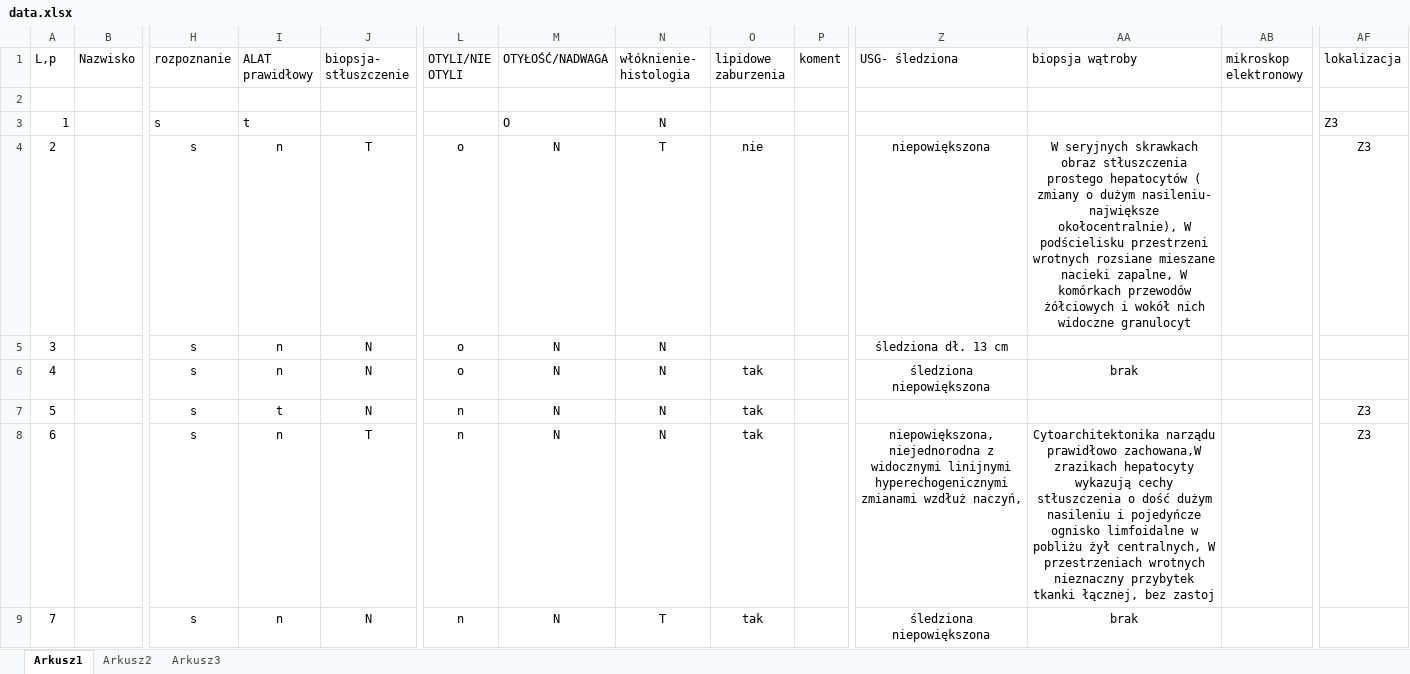
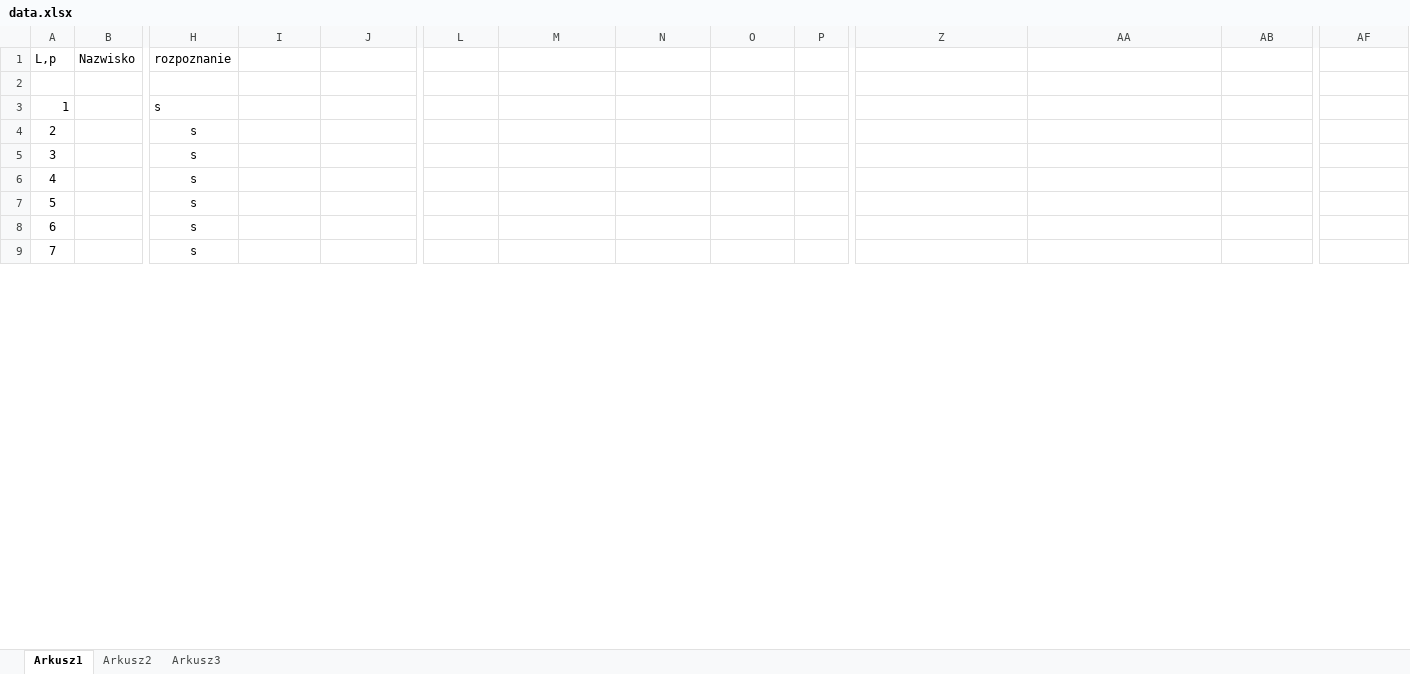
Before and after one commit to jakubpludowski/NAFLD-classifier, an Excel workbook: data/data.xlsx, sheet Arkusz1, drawn as a sheet; only a part is shown, gaps mark what is left out; values as stored, in another font and other column widths than the file's, no borders; the diff covers the shown part only; the diff names each change by its address in the sheet, - before the commit and + after, or states it on an @@ line.

```diff
--- a/data/data.xlsx (sheet Arkusz1)
+++ b/data/data.xlsx (sheet Arkusz1)
-I1: ALAT prawidłowy
+I1: (empty)
-J1: biopsja- stłuszczenie
+J1: (empty)
-L1: OTYLI/NIE OTYLI
+L1: (empty)
-M1: OTYŁOŚĆ/NADWAGA
+M1: (empty)
-N1: włóknienie- histologia
+N1: (empty)
-O1: lipidowe zaburzenia
+O1: (empty)
-P1: koment
+P1: (empty)
-Z1: USG- śledziona
+Z1: (empty)
-AA1: biopsja wątroby
+AA1: (empty)
-AB1: mikroskop elektronowy
+AB1: (empty)
-AF1: lokalizacja
+AF1: (empty)
-I3: t
+I3: (empty)
-M3: O
+M3: (empty)
-N3: N
+N3: (empty)
-AF3:AF4: Z3
+AF3:AF4: (empty)
-I4:I6: n
+I4:I6: (empty)
-J4: T
+J4: (empty)
-L4:L6: o
+L4:L6: (empty)
-M4:M9: N
+M4:M9: (empty)
-N4: T
+N4: (empty)
-O4: nie
+O4: (empty)
-Z4: niepowiększona
+Z4: (empty)
-AA4: W seryjnych skrawkach obraz stłuszczenia prostego hepatocytów ( zmiany o dużym nasileniu- największe okołocentralnie), W podścielisku przestrzeni wrotnych rozsiane mieszane nacieki zapalne, W komórkach przewodów żółciowych i wokół nich widoczne granulocyt
+AA4: (empty)
-J5:J7: N
+J5:J7: (empty)
-N5:N8: N
+N5:N8: (empty)
-Z5: śledziona dł. 13 cm
+Z5: (empty)
-O6:O9: tak
+O6:O9: (empty)
-Z6: śledziona niepowiększona
+Z6: (empty)
-AA6: brak
+AA6: (empty)
-I7: t
+I7: (empty)
-L7:L9: n
+L7:L9: (empty)
-AF7:AF8: Z3
+AF7:AF8: (empty)
-I8:I9: n
+I8:I9: (empty)
-J8: T
+J8: (empty)
-Z8: niepowiększona, niejednorodna z widocznymi linijnymi hyperechogenicznymi zmianami wzdłuż naczyń,
+Z8: (empty)
-AA8: Cytoarchitektonika narządu prawidłowo zachowana,W zrazikach hepatocyty wykazują cechy stłuszczenia o dość dużym nasileniu i pojedyńcze ognisko limfoidalne w pobliżu żył centralnych, W przestrzeniach wrotnych nieznaczny przybytek tkanki łącznej, bez zastoj
+AA8: (empty)
-J9: N
+J9: (empty)
-N9: T
+N9: (empty)
-Z9: śledziona niepowiększona
+Z9: (empty)
-AA9: brak
+AA9: (empty)
```
Also changed, not shown: 590 edited cells elsewhere in this sheet, charts or pictures, 3 other files.
